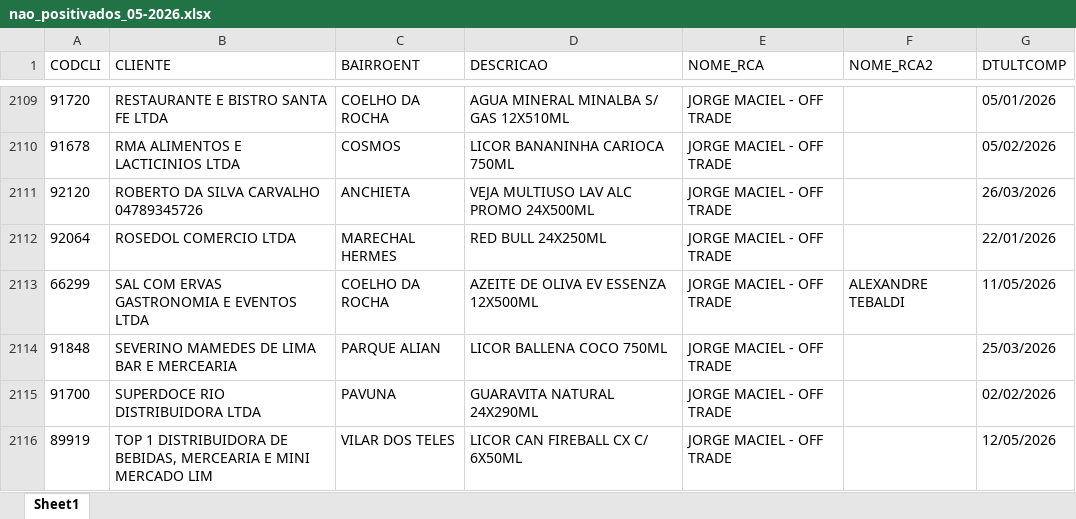
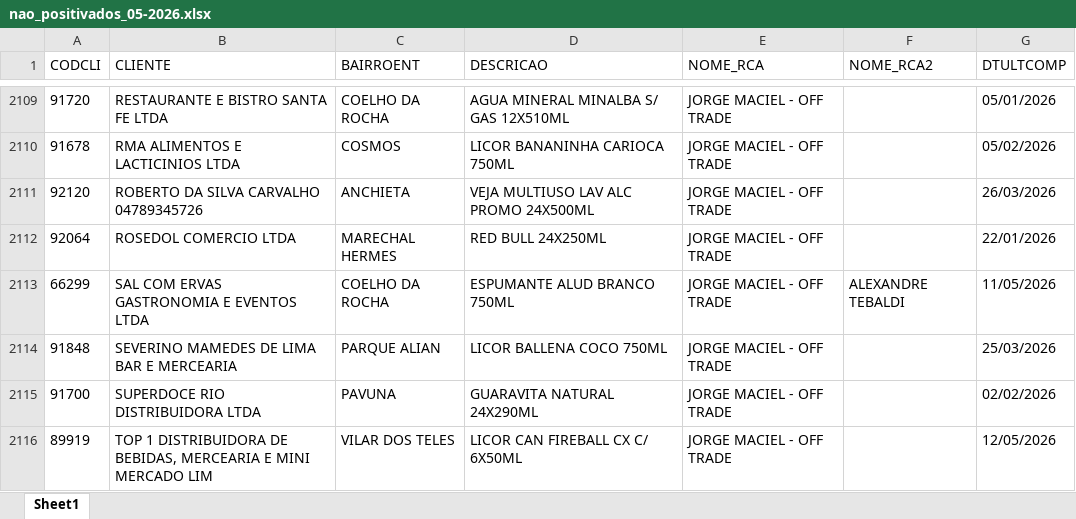
Before and after one commit to leonardocampos-cmd/offtrade, an Excel workbook: nao_positivados_05-2026.xlsx, sheet Sheet1, drawn as a sheet; only a part is shown, gaps mark what is left out; values as stored, in another font and other column widths than the file's, no borders; the diff covers the shown part only; the diff names each change by its address in the sheet, - before the commit and + after, or states it on an @@ line.

```diff
--- a/nao_positivados_05-2026.xlsx (sheet Sheet1)
+++ b/nao_positivados_05-2026.xlsx (sheet Sheet1)
-D2113 (DESCRICAO): AZEITE DE OLIVA EV ESSENZA 12X500ML
+D2113 (DESCRICAO): ESPUMANTE ALUD BRANCO 750ML
```
Also changed, not shown: 1 added row, 1 removed row and 61 edited cells elsewhere in this sheet, 4 other files.
